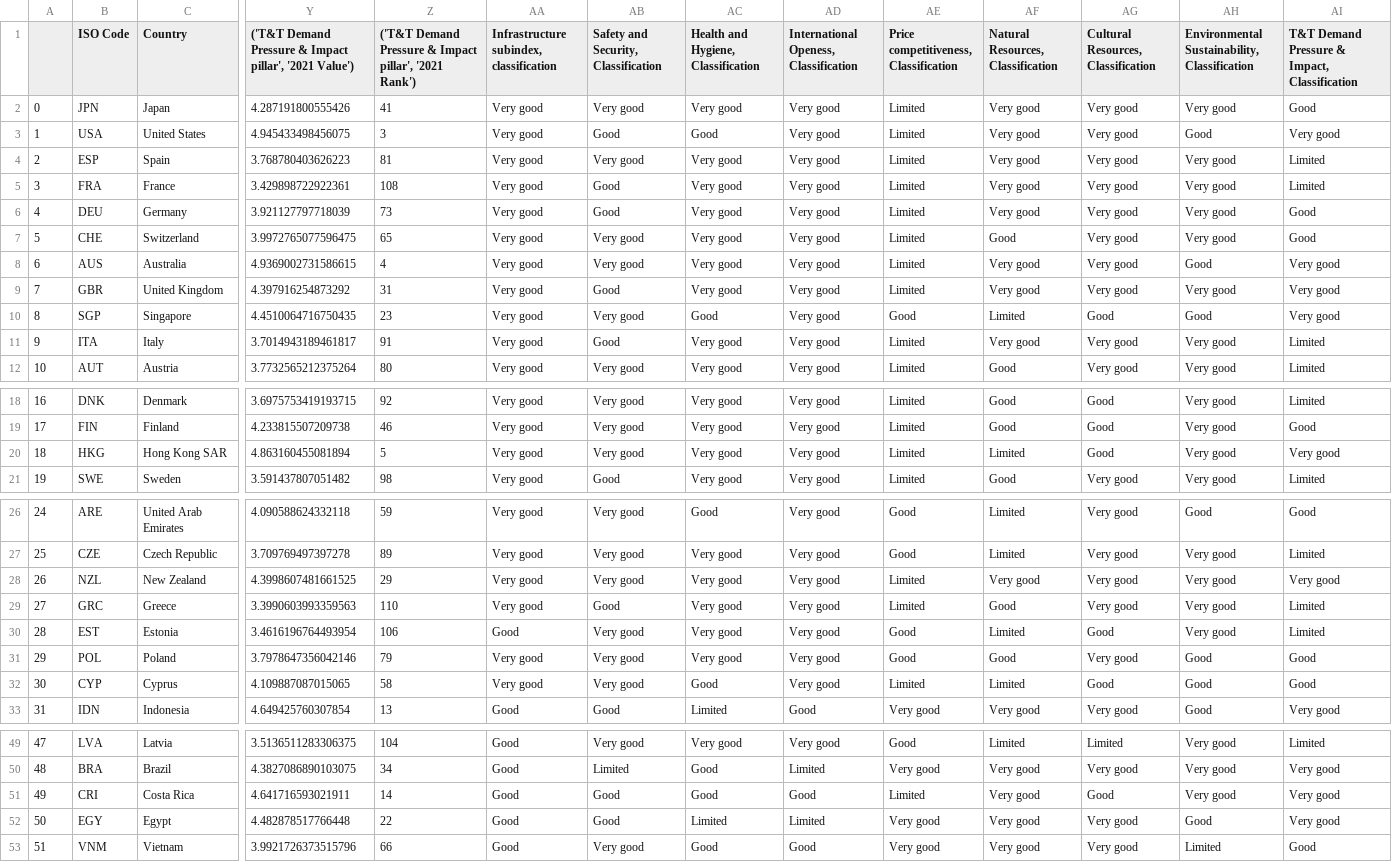
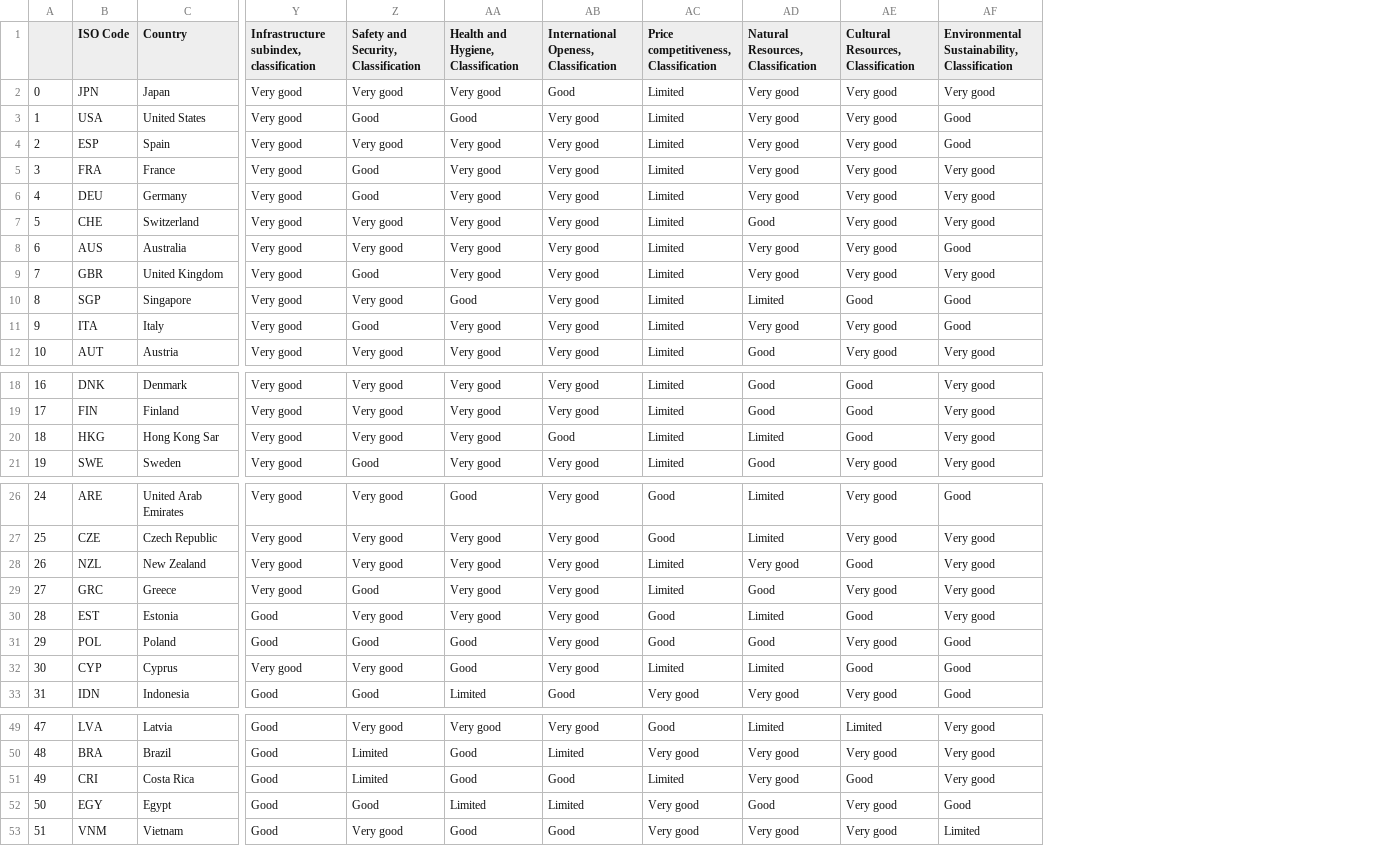
Before and after one commit to syeon0928/FinalExam_VA, a CSV file: cleaned_data/wef_ttdi.csv, drawn as a sheet; only a part is shown, gaps mark what is left out; removed rows and columns are numbered as before the commit, all else as after; the diff covers the shown part only; the diff names each change by its address in the sheet, - before the commit and + after, or states it on an @@ line.

```diff
--- a/cleaned_data/wef_ttdi.csv
+++ b/cleaned_data/wef_ttdi.csv
-column Y, rows 1-12: ('T&T Demand Pressure & Impact pillar', '2021 Value') | 4.287191800555426 | 4.945433498456075 | 3.768780403626223 | 3.429898722922361 | 3.921127797718039 | 3.9972765077596475 | 4.9369002731586615 | 4.397916254873292 | 4.4510064716750435 | 3.7014943189461817 | 3.7732565212375264; rows 18-21: 3.6975753419193715 | 4.233815507209738 | 4.863160455081894 | 3.591437807051482; rows 26-33: 4.090588624332118 | 3.709769497397278 | 4.3998607481661525 | 3.3990603993359563 | 3.4616196764493954 | 3.7978647356042146 | 4.109887087015065 | 4.649425760307854; rows 49-53: 3.5136511283306375 | 4.3827086890103075 | 4.641716593021911 | 4.482878517766448 | 3.9921726373515796
-column Z, rows 1-12: ('T&T Demand Pressure & Impact pillar', '2021 Rank') | 41 | 3 | 81 | 108 | 73 | 65 | 4 | 31 | 23 | 91 | 80; rows 18-21: 92 | 46 | 5 | 98; rows 26-33: 59 | 89 | 29 | 110 | 106 | 79 | 58 | 13; rows 49-53: 104 | 34 | 14 | 22 | 66
-column AI, rows 1-12: T&T Demand Pressure & Impact, Classification | Good | Very good | Limited | Limited | Good | Good | Very good | Very good | Very good | Limited | Limited; rows 18-21: Limited | Good | Very good | Limited; rows 26-33: Good | Limited | Very good | Limited | Limited | Good | Good | Very good; rows 49-53: Limited | Very good | Very good | Very good | Good
-AB2: Very good
+AB2: Good
-AF4: Very good
+AF4: Good
-AC10: Good
+AC10: Limited
-AF11: Very good
+AF11: Good
-C20 (Country): Hong Kong SAR
+C20 (Country): Hong Kong Sar
-AB20: Very good
+AB20: Good
-AE28: Very good
+AE28: Good
-Y31: Very good
+Y31: Good
-Z31: Very good
+Z31: Good
-AA31: Very good
+AA31: Good
-Z51: Good
+Z51: Limited
-AD52: Very good
+AD52: Good
```
Also changed, not shown: 25 edited cells elsewhere in this file, cleaned_data/climate.csv, cleaned_data/country.csv, 7 other files.
